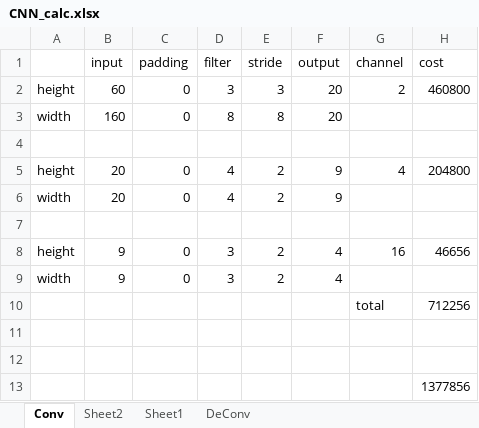
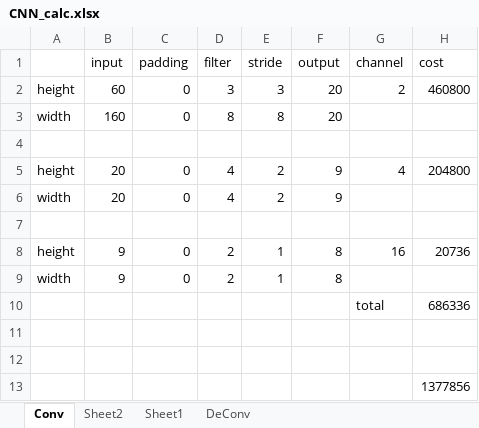
Before and after one commit to shtsno24/FCN4p-car, an Excel workbook: CNN_calc.xlsx, sheet Conv, drawn as a sheet; values as stored, in another font and other column widths than the file's, no borders; the diff names each change by its address in the sheet, - before the commit and + after, or states it on an @@ line.

```diff
--- a/CNN_calc.xlsx (sheet Conv)
+++ b/CNN_calc.xlsx (sheet Conv)
-D8:D9 (filter): 3
+D8:D9 (filter): 2
-E8:E9 (stride): 2
+E8:E9 (stride): 1
-F8:F9 (output): 4
+F8:F9 (output): 8
-H8 (cost): 46656
+H8 (cost): 20736
-H10 (cost): 712256
+H10 (cost): 686336
```
Also changed, not shown: sheet DeConv, 6 other files.
